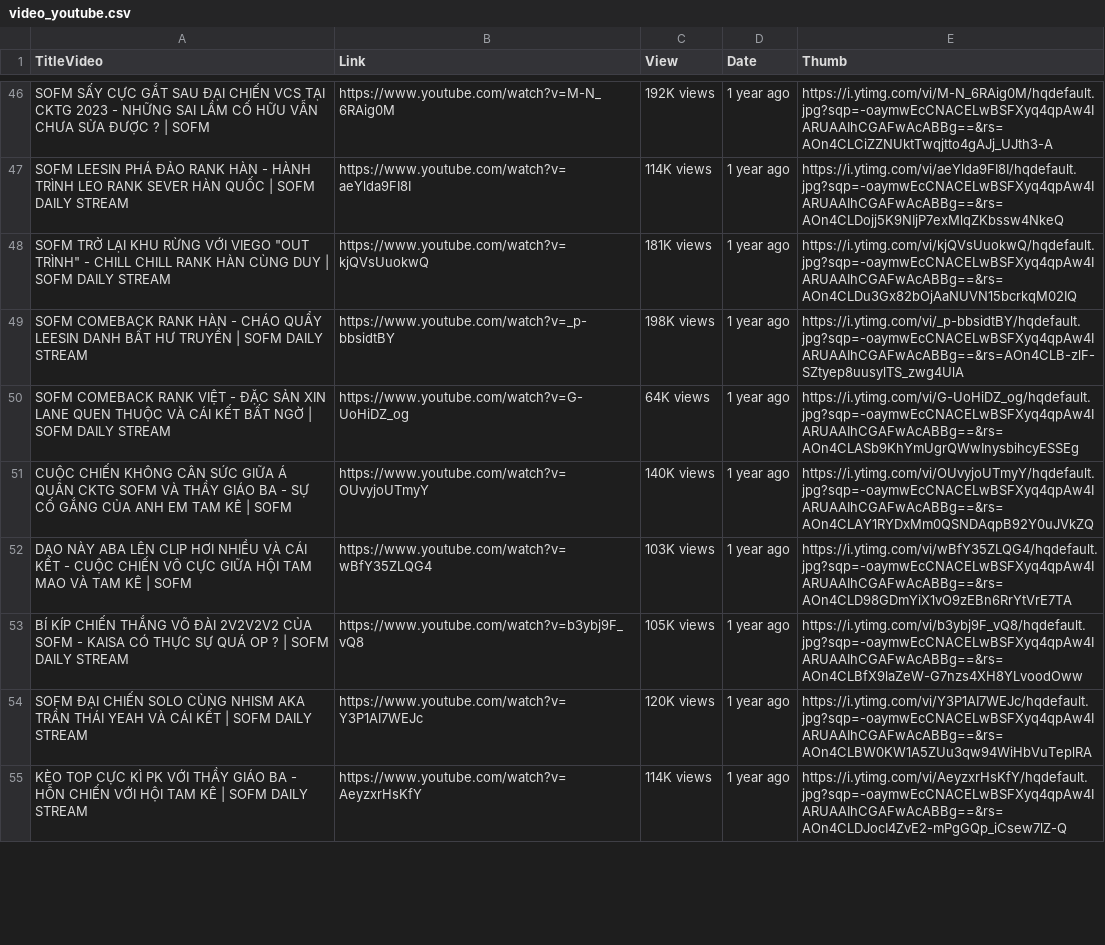
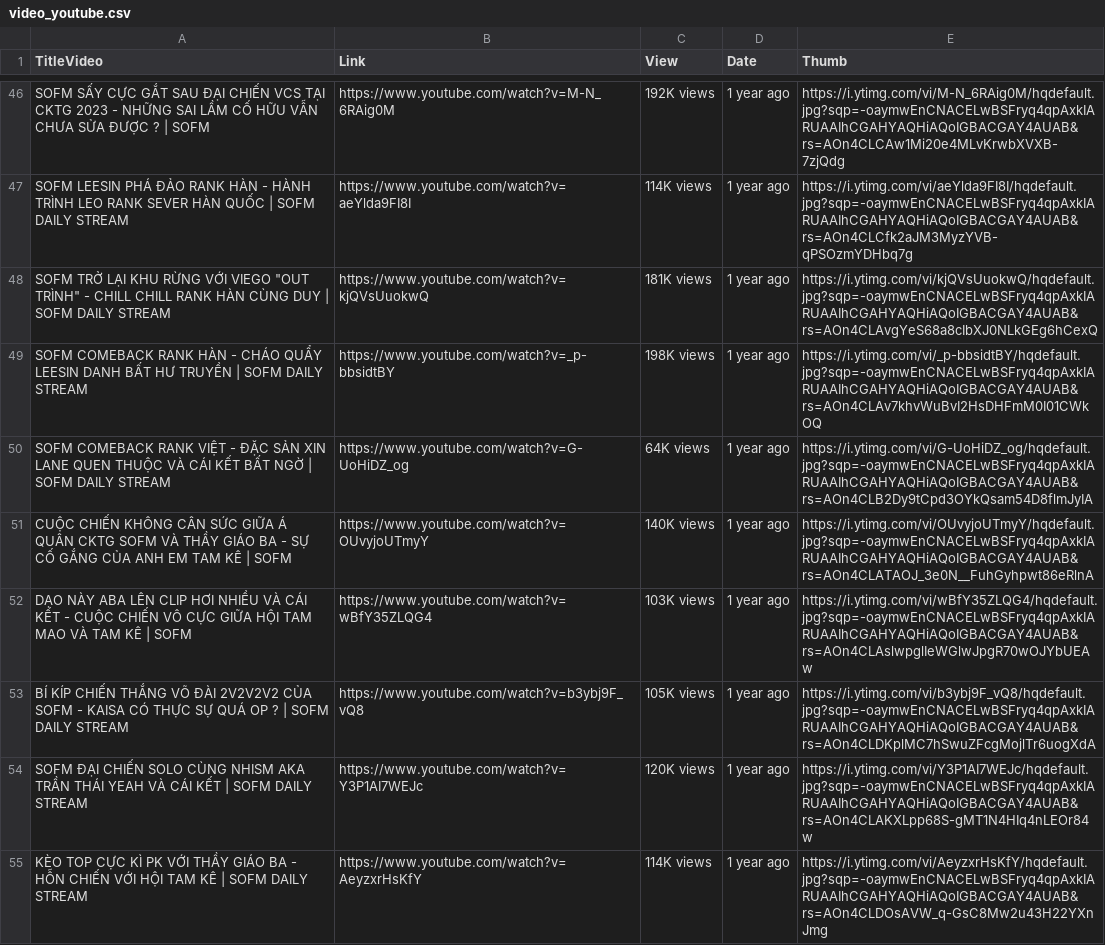
Before and after one commit to phantu279999/ProBook-Pro, a CSV file: media/store_data/video_youtube.csv, drawn as a sheet; only a part is shown, gaps mark what is left out; the diff covers the shown part only; the diff names each change by its address in the sheet, - before the commit and + after, or states it on an @@ line.

```diff
--- a/media/store_data/video_youtube.csv
+++ b/media/store_data/video_youtube.csv
-E46 (Thumb): https://i.ytimg.com/vi/M-N_6RAig0M/hqdefault.jpg?sqp=-oaymwEcCNACELwBSFXyq4qpAw4IARUAAIhCGAFwAcABBg==&rs=AOn4CLCiZZNUktTwqjtto4gAJj_UJth3-A
+E46 (Thumb): https://i.ytimg.com/vi/M-N_6RAig0M/hqdefault.jpg?sqp=-oaymwEnCNACELwBSFryq4qpAxkIARUAAIhCGAHYAQHiAQoIGBACGAY4AUAB&rs=AOn4CLCAw1Mi20e4MLvKrwbXVXB-7zjQdg
-E47 (Thumb): https://i.ytimg.com/vi/aeYlda9FI8I/hqdefault.jpg?sqp=-oaymwEcCNACELwBSFXyq4qpAw4IARUAAIhCGAFwAcABBg==&rs=AOn4CLDojj5K9NIjP7exMlqZKbssw4NkeQ
+E47 (Thumb): https://i.ytimg.com/vi/aeYlda9FI8I/hqdefault.jpg?sqp=-oaymwEnCNACELwBSFryq4qpAxkIARUAAIhCGAHYAQHiAQoIGBACGAY4AUAB&rs=AOn4CLCfk2aJM3MyzYVB-qPSOzmYDHbq7g
-E48 (Thumb): https://i.ytimg.com/vi/kjQVsUuokwQ/hqdefault.jpg?sqp=-oaymwEcCNACELwBSFXyq4qpAw4IARUAAIhCGAFwAcABBg==&rs=AOn4CLDu3Gx82bOjAaNUVN15bcrkqM02IQ
+E48 (Thumb): https://i.ytimg.com/vi/kjQVsUuokwQ/hqdefault.jpg?sqp=-oaymwEnCNACELwBSFryq4qpAxkIARUAAIhCGAHYAQHiAQoIGBACGAY4AUAB&rs=AOn4CLAvgYeS68a8cIbXJ0NLkGEg6hCexQ
-E49 (Thumb): https://i.ytimg.com/vi/_p-bbsidtBY/hqdefault.jpg?sqp=-oaymwEcCNACELwBSFXyq4qpAw4IARUAAIhCGAFwAcABBg==&rs=AOn4CLB-zlF-SZtyep8uusylTS_zwg4UlA
+E49 (Thumb): https://i.ytimg.com/vi/_p-bbsidtBY/hqdefault.jpg?sqp=-oaymwEnCNACELwBSFryq4qpAxkIARUAAIhCGAHYAQHiAQoIGBACGAY4AUAB&rs=AOn4CLAv7khvWuBvI2HsDHFmM0I01CWkOQ
-E50 (Thumb): https://i.ytimg.com/vi/G-UoHiDZ_og/hqdefault.jpg?sqp=-oaymwEcCNACELwBSFXyq4qpAw4IARUAAIhCGAFwAcABBg==&rs=AOn4CLASb9KhYmUgrQWwInysbihcyESSEg
+E50 (Thumb): https://i.ytimg.com/vi/G-UoHiDZ_og/hqdefault.jpg?sqp=-oaymwEnCNACELwBSFryq4qpAxkIARUAAIhCGAHYAQHiAQoIGBACGAY4AUAB&rs=AOn4CLB2Dy9tCpd3OYkQsam54D8flmJyIA
-E51 (Thumb): https://i.ytimg.com/vi/OUvyjoUTmyY/hqdefault.jpg?sqp=-oaymwEcCNACELwBSFXyq4qpAw4IARUAAIhCGAFwAcABBg==&rs=AOn4CLAY1RYDxMm0QSNDAqpB92Y0uJVkZQ
+E51 (Thumb): https://i.ytimg.com/vi/OUvyjoUTmyY/hqdefault.jpg?sqp=-oaymwEnCNACELwBSFryq4qpAxkIARUAAIhCGAHYAQHiAQoIGBACGAY4AUAB&rs=AOn4CLATAOJ_3e0N__FuhGyhpwt86eRlnA
-E52 (Thumb): https://i.ytimg.com/vi/wBfY35ZLQG4/hqdefault.jpg?sqp=-oaymwEcCNACELwBSFXyq4qpAw4IARUAAIhCGAFwAcABBg==&rs=AOn4CLD98GDmYiX1vO9zEBn6RrYtVrE7TA
+E52 (Thumb): https://i.ytimg.com/vi/wBfY35ZLQG4/hqdefault.jpg?sqp=-oaymwEnCNACELwBSFryq4qpAxkIARUAAIhCGAHYAQHiAQoIGBACGAY4AUAB&rs=AOn4CLAslwpglIeWGlwJpgR70wOJYbUEAw
-E53 (Thumb): https://i.ytimg.com/vi/b3ybj9F_vQ8/hqdefault.jpg?sqp=-oaymwEcCNACELwBSFXyq4qpAw4IARUAAIhCGAFwAcABBg==&rs=AOn4CLBfX9laZeW-G7nzs4XH8YLvoodOww
+E53 (Thumb): https://i.ytimg.com/vi/b3ybj9F_vQ8/hqdefault.jpg?sqp=-oaymwEnCNACELwBSFryq4qpAxkIARUAAIhCGAHYAQHiAQoIGBACGAY4AUAB&rs=AOn4CLDKplMC7hSwuZFcgMojlTr6uogXdA
-E54 (Thumb): https://i.ytimg.com/vi/Y3P1AI7WEJc/hqdefault.jpg?sqp=-oaymwEcCNACELwBSFXyq4qpAw4IARUAAIhCGAFwAcABBg==&rs=AOn4CLBW0KW1A5ZUu3qw94WiHbVuTeplRA
+E54 (Thumb): https://i.ytimg.com/vi/Y3P1AI7WEJc/hqdefault.jpg?sqp=-oaymwEnCNACELwBSFryq4qpAxkIARUAAIhCGAHYAQHiAQoIGBACGAY4AUAB&rs=AOn4CLAKXLpp68S-gMT1N4HIq4nLEOr84w
-E55 (Thumb): https://i.ytimg.com/vi/AeyzxrHsKfY/hqdefault.jpg?sqp=-oaymwEcCNACELwBSFXyq4qpAw4IARUAAIhCGAFwAcABBg==&rs=AOn4CLDJocI4ZvE2-mPgGQp_iCsew7lZ-Q
+E55 (Thumb): https://i.ytimg.com/vi/AeyzxrHsKfY/hqdefault.jpg?sqp=-oaymwEnCNACELwBSFryq4qpAxkIARUAAIhCGAHYAQHiAQoIGBACGAY4AUAB&rs=AOn4CLDOsAVW_q-GsC8Mw2u43H22YXnJmg
```
Also changed, not shown: 92 edited cells elsewhere in this file, 3 other files.
